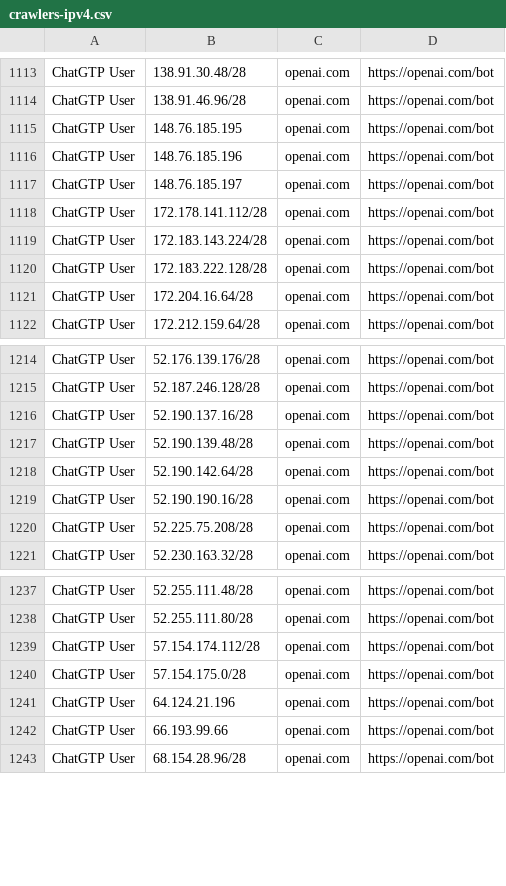
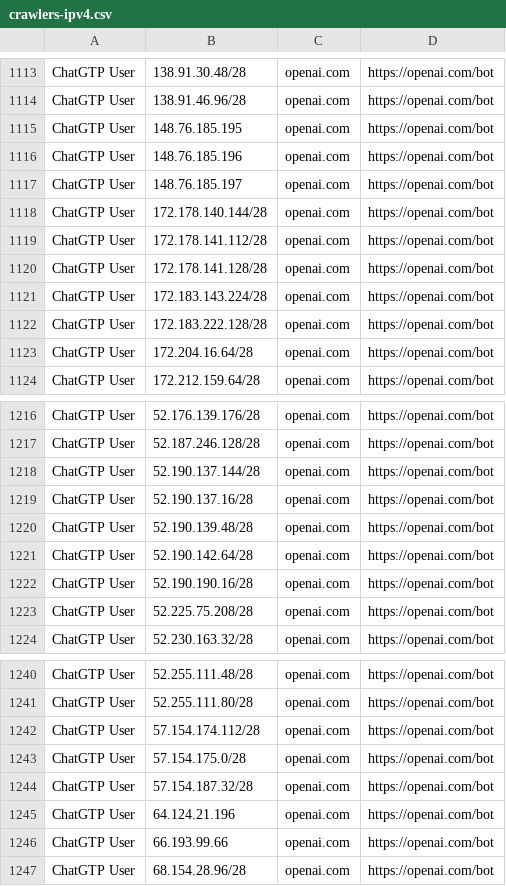
Before and after one commit to hexydec/ip-ranges, a CSV file: output/crawlers-ipv4.csv, drawn as a sheet; only a part is shown, gaps mark what is left out; the diff names each change by its address in the sheet, - before the commit and + after, or states it on an @@ line.

```diff
--- a/output/crawlers-ipv4.csv
+++ b/output/crawlers-ipv4.csv
+row 1118: ChatGTP User | 172.178.140.144/28 | openai.com | https://openai.com/bot
+row 1120: ChatGTP User | 172.178.141.128/28 | openai.com | https://openai.com/bot
+row 1218: ChatGTP User | 52.190.137.144/28 | openai.com | https://openai.com/bot
+row 1244: ChatGTP User | 57.154.187.32/28 | openai.com | https://openai.com/bot
```
Also changed, not shown: output/crawlers.csv, output/datacentres-ipv6.csv, 11 other files.
